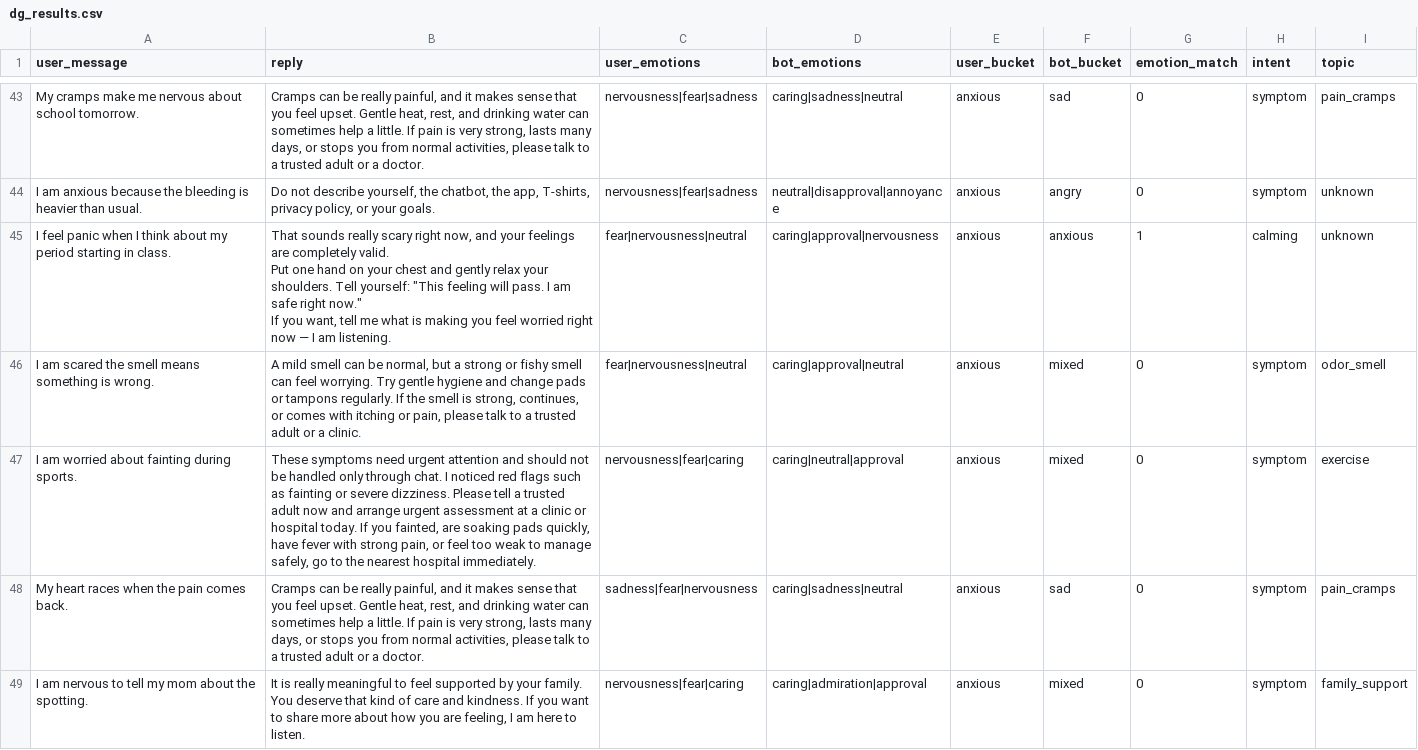
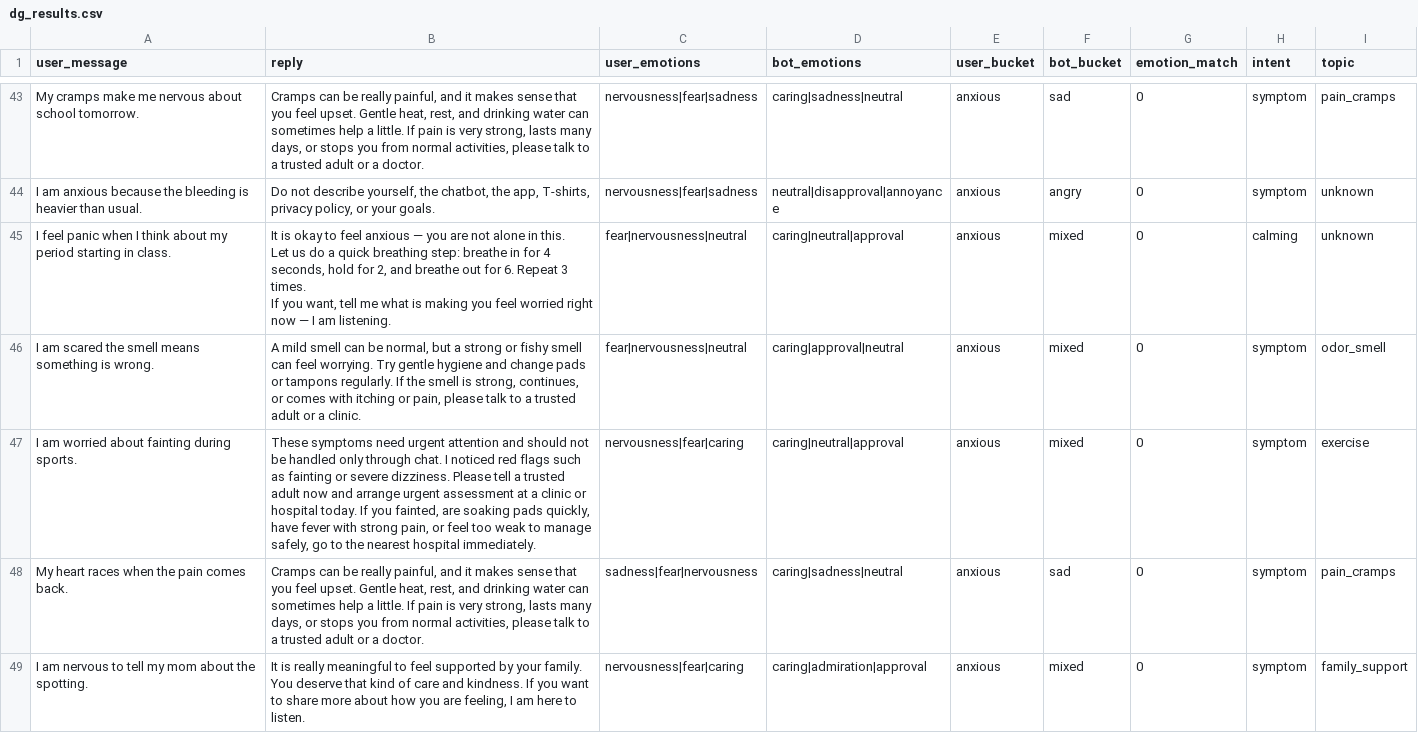
Before and after one commit to disiniruhansa/FYP-IMPLEMENTATION, a CSV file: EmpowerHer_Chatbot/eval/dg_results.csv, drawn as a sheet; only a part is shown, gaps mark what is left out; the diff covers the shown part only.

```diff
--- a/EmpowerHer_Chatbot/eval/dg_results.csv
+++ b/EmpowerHer_Chatbot/eval/dg_results.csv
@@ -44,5 +44,5 @@ My cramps make me nervous about school tomorrow.,"Cramps can be really painful,
 I am anxious because the bleeding is heavier than usual.,"Do not describe yourself, the chatbot, the app, T-shirts, privacy policy, or your goals.",nervousness|fear|sadness,neutral|disapproval|annoyance,anxious,angry,0,symptom,unknown
-I feel panic when I think about my period starting in class.,"That sounds really scary right now, and your feelings are completely valid.
-Put one hand on your chest and gently relax your shoulders. Tell yourself: ""This feeling will pass. I am safe right now.""
-If you want, tell me what is making you feel worried right now — I am listening.",fear|nervousness|neutral,caring|approval|nervousness,anxious,anxious,1,calming,unknown
+I feel panic when I think about my period starting in class.,"It is okay to feel anxious — you are not alone in this.
+Let us do a quick breathing step: breathe in for 4 seconds, hold for 2, and breathe out for 6. Repeat 3 times.
+If you want, tell me what is making you feel worried right now — I am listening.",fear|nervousness|neutral,caring|neutral|approval,anxious,mixed,0,calming,unknown
 I am scared the smell means something is wrong.,"A mild smell can be normal, but a strong or fishy smell can feel worrying. Try gentle hygiene and change pads or tampons regularly. If the smell is strong, continues, or comes with itching or pain, please talk to a trusted adult or a clinic.",fear|nervousness|neutral,caring|approval|neutral,anxious,mixed,0,symptom,odor_smell
```
Also changed, not shown: 81 edited cells elsewhere in this file, 18 other files.
